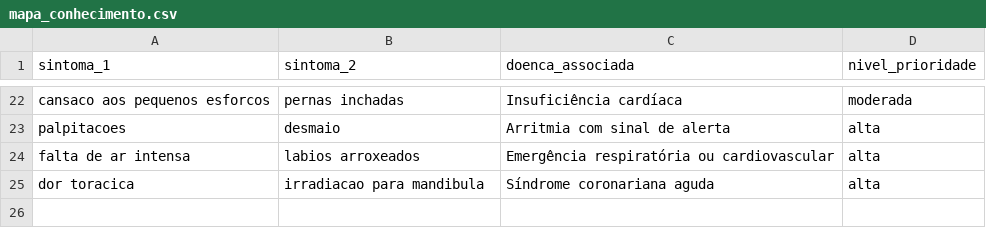
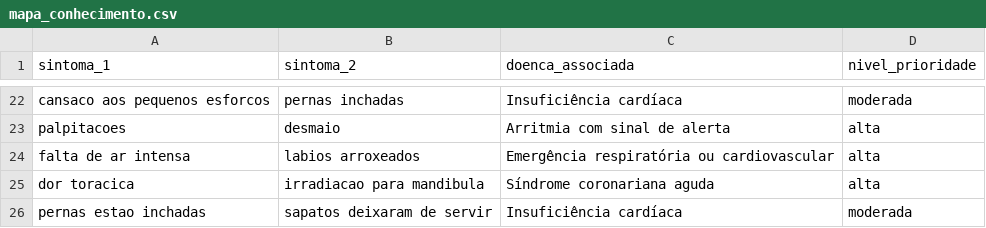
Before and after one commit to Julia-carvalho96/fiap-ano02-fase01-cap01-cardioia, a CSV file: fase2/dados/mapa_conhecimento.csv, drawn as a sheet; only a part is shown, gaps mark what is left out; the diff names each change by its address in the sheet, - before the commit and + after, or states it on an @@ line.

Commit message:
Adiciona variação linguística ao mapa de sintomas

```diff
--- a/fase2/dados/mapa_conhecimento.csv
+++ b/fase2/dados/mapa_conhecimento.csv
+row 26: pernas estao inchadas | sapatos deixaram de servir | Insuficiência cardíaca | moderada
```
